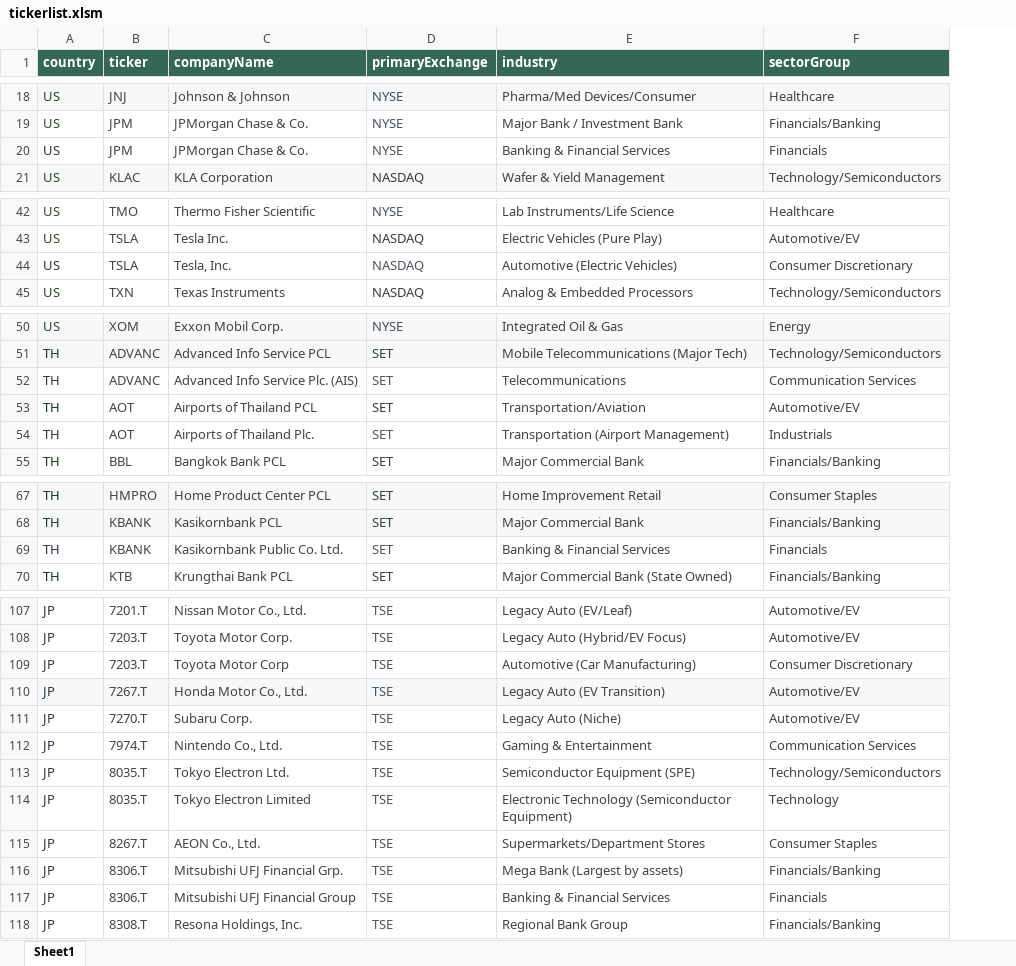
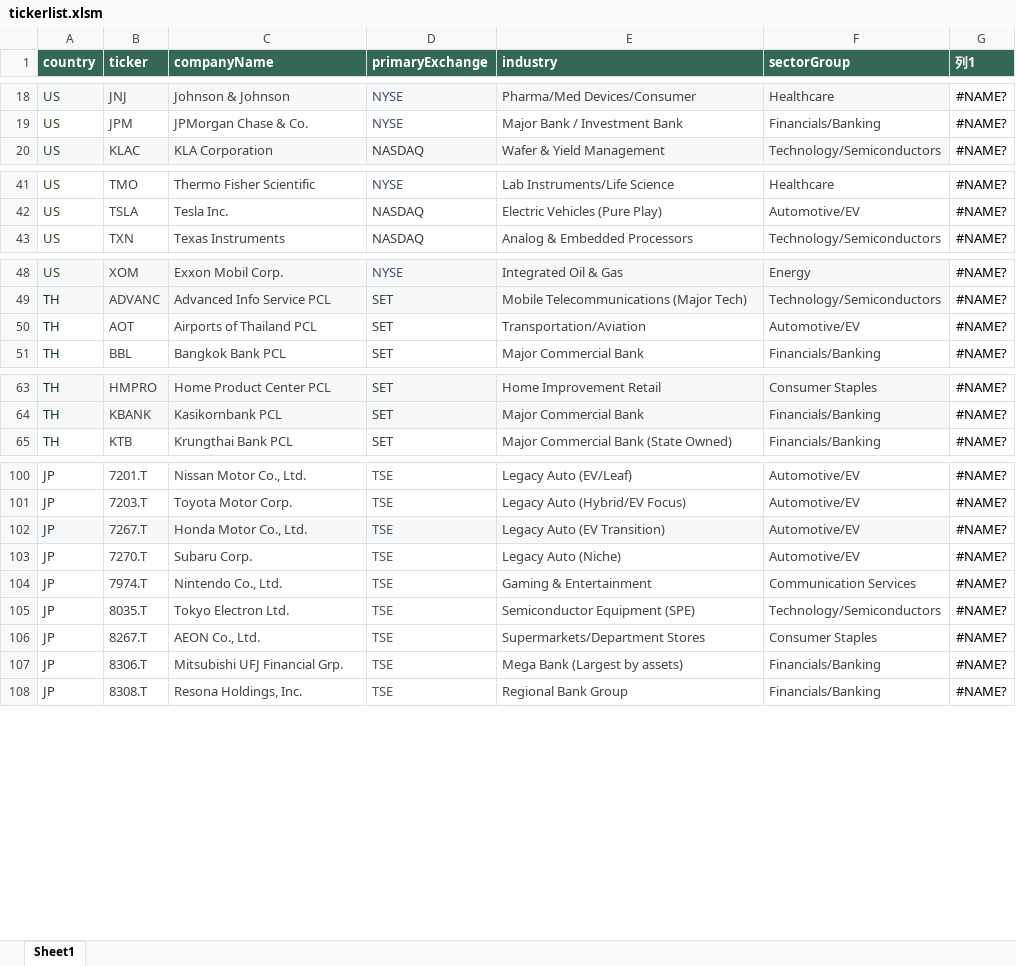
Before and after one commit to mzxrq/aino, an Excel workbook: docs/others/tickerlist.xlsm, sheet Sheet1, drawn as a sheet; only a part is shown, gaps mark what is left out; values as stored, in another font and other column widths than the file's, no borders; table styles not drawn; removed rows and columns are numbered as before the commit, all else as after; the diff covers the shown part only; the diff names each change by its address in the sheet, - before the commit and + after, or states it on an @@ line.

```diff
--- a/docs/others/tickerlist.xlsm (sheet Sheet1)
+++ b/docs/others/tickerlist.xlsm (sheet Sheet1)
+column G (列1), rows 18-20: all #NAME?; rows 41-43: all #NAME?; rows 48-51: all #NAME?; rows 63-65: all #NAME?; rows 100-108: all #NAME?
-row 20: US | JPM | JPMorgan Chase & Co. | NYSE | Banking & Financial Services | Financials
-row 44: US | TSLA | Tesla, Inc. | NASDAQ | Automotive (Electric Vehicles) | Consumer Discretionary
-row 52: TH | ADVANC | Advanced Info Service Plc. (AIS) | SET | Telecommunications | Communication Services
-row 54: TH | AOT | Airports of Thailand Plc. | SET | Transportation (Airport Management) | Industrials
-row 69: TH | KBANK | Kasikornbank Public Co. Ltd. | SET | Banking & Financial Services | Financials
-row 109: JP | 7203.T | Toyota Motor Corp | TSE | Automotive (Car Manufacturing) | Consumer Discretionary
-row 114: JP | 8035.T | Tokyo Electron Limited | TSE | Electronic Technology (Semiconductor Equipment) | Technology
-row 117: JP | 8306.T | Mitsubishi UFJ Financial Group | TSE | Banking & Financial Services | Financials
```
Also changed, not shown: 2 removed rows elsewhere in this sheet, 9 other files.
